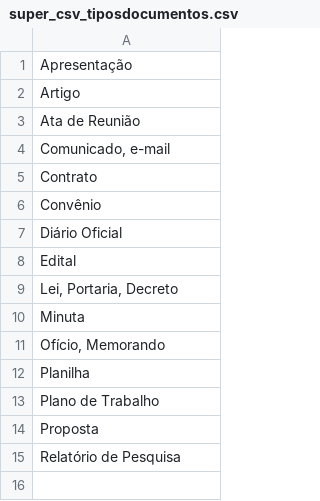
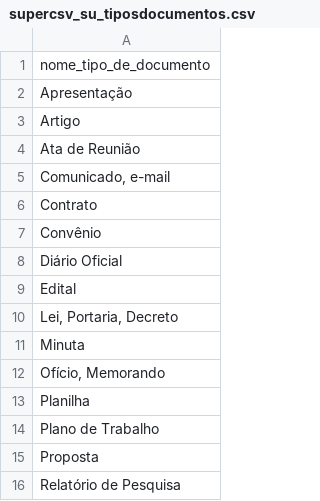
Before and after one commit to wash-git/Superinterface, a CSV file: csv/supercsv_su_tiposdocumentos.csv (was su_install/super_csv_tiposdocumentos.csv), drawn as a sheet; the diff names each change by its address in the sheet, - before the commit and + after, or states it on an @@ line.

```diff
--- a/su_install/super_csv_tiposdocumentos.csv
+++ b/csv/supercsv_su_tiposdocumentos.csv
+row 1: nome_tipo_de_documento
```
Also changed, not shown: csv/supercsv-ibge_su_cidades.csv, csv/supercsv-ibge_su_paises.csv, 17 other files.
